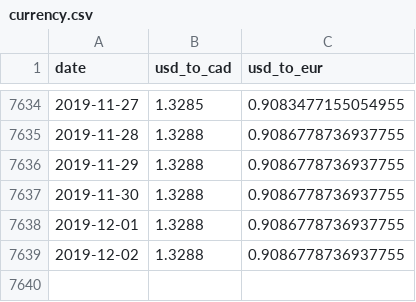
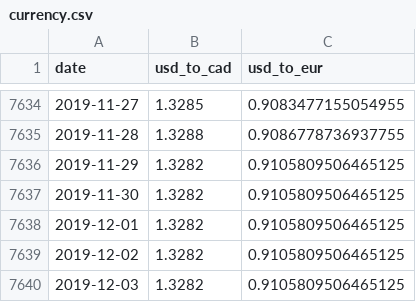
Before and after one commit to databrew/payroll, a CSV file: currency.csv, drawn as a sheet; only a part is shown, gaps mark what is left out.

Commit message:
currency update

```diff
--- a/currency.csv
+++ b/currency.csv
@@ -7635,5 +7635,6 @@ date,usd_to_cad,usd_to_eur
 2019-11-28,1.3288,0.9086778736937755
-2019-11-29,1.3288,0.9086778736937755
-2019-11-30,1.3288,0.9086778736937755
-2019-12-01,1.3288,0.9086778736937755
-2019-12-02,1.3288,0.9086778736937755
+2019-11-29,1.3282,0.9105809506465125
+2019-11-30,1.3282,0.9105809506465125
+2019-12-01,1.3282,0.9105809506465125
+2019-12-02,1.3282,0.9105809506465125
+2019-12-03,1.3282,0.9105809506465125
```
